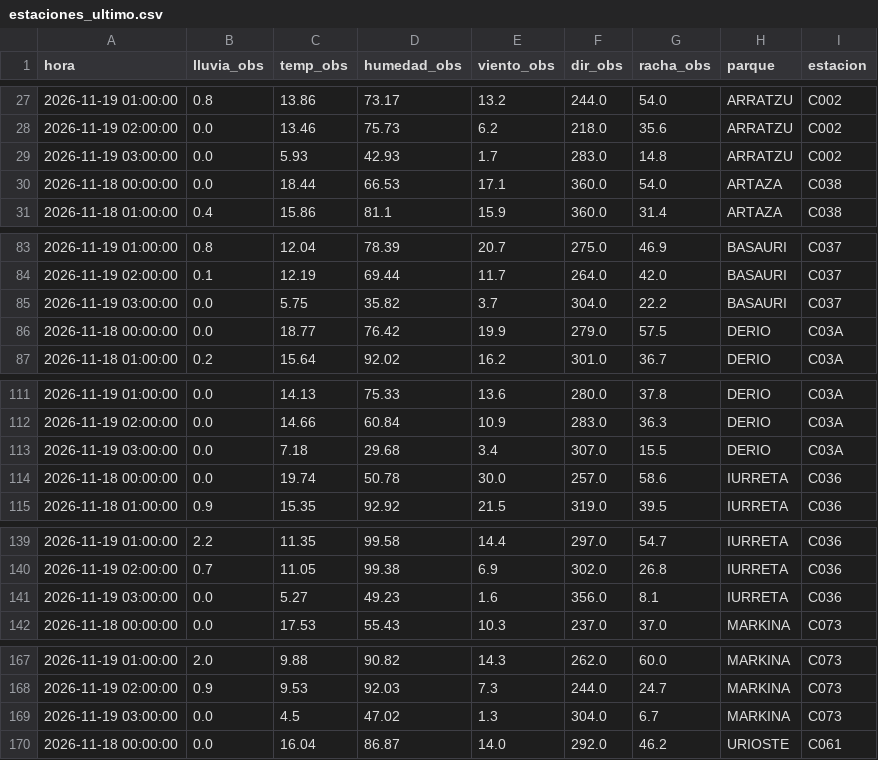
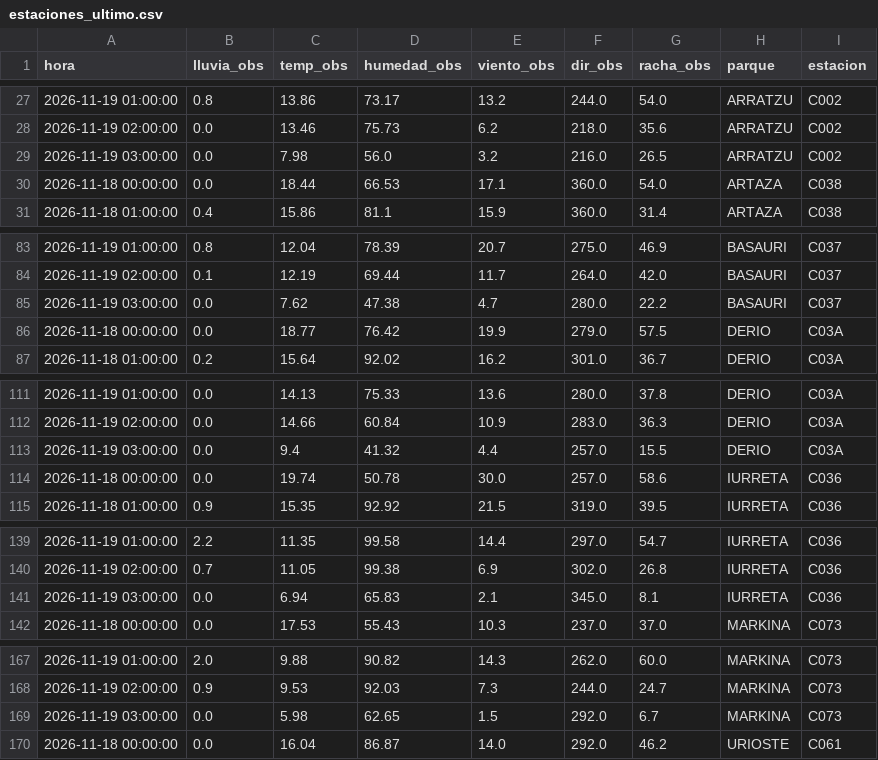
Before and after one commit to bsendagorta/auria, a CSV file: prediccion/estaciones_ultimo.csv, drawn as a sheet; only a part is shown, gaps mark what is left out; the diff covers the shown part only.

```diff
--- a/prediccion/estaciones_ultimo.csv
+++ b/prediccion/estaciones_ultimo.csv
@@ -28,3 +28,3 @@ hora,lluvia_obs,temp_obs,humedad_obs,viento_obs,dir_obs,racha_obs,parque,estacio
 2026-11-19 02:00:00,0.0,13.46,75.73,6.2,218.0,35.6,ARRATZU,C002
-2026-11-19 03:00:00,0.0,5.93,42.93,1.7,283.0,14.8,ARRATZU,C002
+2026-11-19 03:00:00,0.0,7.98,56.0,3.2,216.0,26.5,ARRATZU,C002
 2026-11-18 00:00:00,0.0,18.44,66.53,17.1,360.0,54.0,ARTAZA,C038
@@ -84,3 +84,3 @@ hora,lluvia_obs,temp_obs,humedad_obs,viento_obs,dir_obs,racha_obs,parque,estacio
 2026-11-19 02:00:00,0.1,12.19,69.44,11.7,264.0,42.0,BASAURI,C037
-2026-11-19 03:00:00,0.0,5.75,35.82,3.7,304.0,22.2,BASAURI,C037
+2026-11-19 03:00:00,0.0,7.62,47.38,4.7,280.0,22.2,BASAURI,C037
 2026-11-18 00:00:00,0.0,18.77,76.42,19.9,279.0,57.5,DERIO,C03A
@@ -112,3 +112,3 @@ hora,lluvia_obs,temp_obs,humedad_obs,viento_obs,dir_obs,racha_obs,parque,estacio
 2026-11-19 02:00:00,0.0,14.66,60.84,10.9,283.0,36.3,DERIO,C03A
-2026-11-19 03:00:00,0.0,7.18,29.68,3.4,307.0,15.5,DERIO,C03A
+2026-11-19 03:00:00,0.0,9.4,41.32,4.4,257.0,15.5,DERIO,C03A
 2026-11-18 00:00:00,0.0,19.74,50.78,30.0,257.0,58.6,IURRETA,C036
@@ -140,3 +140,3 @@ hora,lluvia_obs,temp_obs,humedad_obs,viento_obs,dir_obs,racha_obs,parque,estacio
 2026-11-19 02:00:00,0.7,11.05,99.38,6.9,302.0,26.8,IURRETA,C036
-2026-11-19 03:00:00,0.0,5.27,49.23,1.6,356.0,8.1,IURRETA,C036
+2026-11-19 03:00:00,0.0,6.94,65.83,2.1,345.0,8.1,IURRETA,C036
 2026-11-18 00:00:00,0.0,17.53,55.43,10.3,237.0,37.0,MARKINA,C073
@@ -168,3 +168,3 @@ hora,lluvia_obs,temp_obs,humedad_obs,viento_obs,dir_obs,racha_obs,parque,estacio
 2026-11-19 02:00:00,0.9,9.53,92.03,7.3,244.0,24.7,MARKINA,C073
-2026-11-19 03:00:00,0.0,4.5,47.02,1.3,304.0,6.7,MARKINA,C073
+2026-11-19 03:00:00,0.0,5.98,62.65,1.5,292.0,6.7,MARKINA,C073
 2026-11-18 00:00:00,0.0,16.04,86.87,14.0,292.0,46.2,URIOSTE,C061
```
Also changed, not shown: 11 edited cells elsewhere in this file, datos/online/github-min/capturas_2026-11.csv, 2 other files.
